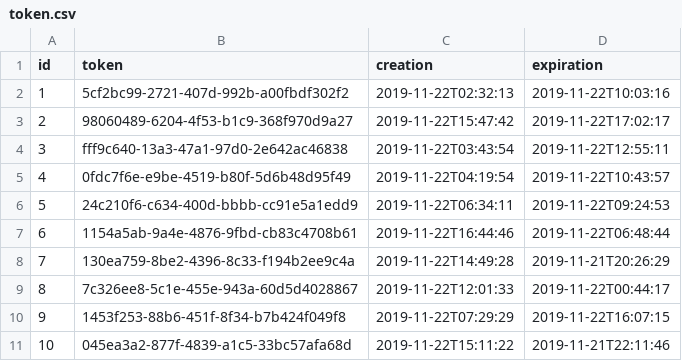
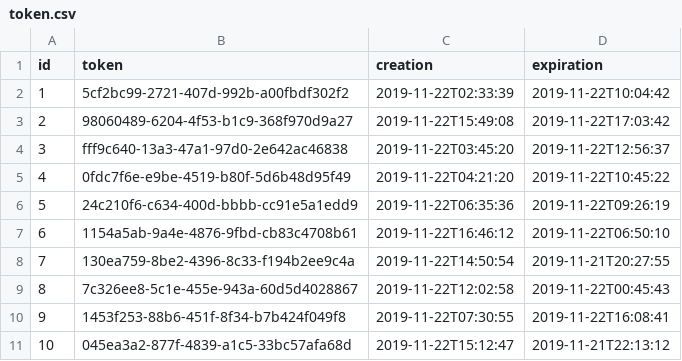
Before and after one commit to oncokb/oncokb-public, a CSV file: src/main/resources/config/liquibase/fake-data/token.csv, drawn as a sheet.

```diff
--- a/src/main/resources/config/liquibase/fake-data/token.csv
+++ b/src/main/resources/config/liquibase/fake-data/token.csv
@@ -1,11 +1,11 @@
 id;token;creation;expiration
-1;5cf2bc99-2721-407d-992b-a00fbdf302f2;2019-11-22T02:32:13;2019-11-22T10:03:16
-2;98060489-6204-4f53-b1c9-368f970d9a27;2019-11-22T15:47:42;2019-11-22T17:02:17
-3;fff9c640-13a3-47a1-97d0-2e642ac46838;2019-11-22T03:43:54;2019-11-22T12:55:11
-4;0fdc7f6e-e9be-4519-b80f-5d6b48d95f49;2019-11-22T04:19:54;2019-11-22T10:43:57
-5;24c210f6-c634-400d-bbbb-cc91e5a1edd9;2019-11-22T06:34:11;2019-11-22T09:24:53
-6;1154a5ab-9a4e-4876-9fbd-cb83c4708b61;2019-11-22T16:44:46;2019-11-22T06:48:44
-7;130ea759-8be2-4396-8c33-f194b2ee9c4a;2019-11-22T14:49:28;2019-11-21T20:26:29
-8;7c326ee8-5c1e-455e-943a-60d5d4028867;2019-11-22T12:01:33;2019-11-22T00:44:17
-9;1453f253-88b6-451f-8f34-b7b424f049f8;2019-11-22T07:29:29;2019-11-22T16:07:15
-10;045ea3a2-877f-4839-a1c5-33bc57afa68d;2019-11-22T15:11:22;2019-11-21T22:11:46
+1;5cf2bc99-2721-407d-992b-a00fbdf302f2;2019-11-22T02:33:39;2019-11-22T10:04:42
+2;98060489-6204-4f53-b1c9-368f970d9a27;2019-11-22T15:49:08;2019-11-22T17:03:42
+3;fff9c640-13a3-47a1-97d0-2e642ac46838;2019-11-22T03:45:20;2019-11-22T12:56:37
+4;0fdc7f6e-e9be-4519-b80f-5d6b48d95f49;2019-11-22T04:21:20;2019-11-22T10:45:22
+5;24c210f6-c634-400d-bbbb-cc91e5a1edd9;2019-11-22T06:35:36;2019-11-22T09:26:19
+6;1154a5ab-9a4e-4876-9fbd-cb83c4708b61;2019-11-22T16:46:12;2019-11-22T06:50:10
+7;130ea759-8be2-4396-8c33-f194b2ee9c4a;2019-11-22T14:50:54;2019-11-21T20:27:55
+8;7c326ee8-5c1e-455e-943a-60d5d4028867;2019-11-22T12:02:58;2019-11-22T00:45:43
+9;1453f253-88b6-451f-8f34-b7b424f049f8;2019-11-22T07:30:55;2019-11-22T16:08:41
+10;045ea3a2-877f-4839-a1c5-33bc57afa68d;2019-11-22T15:12:47;2019-11-21T22:13:12
```
Also changed, not shown: src/main/resources/config/liquibase/fake-data/user_details.csv, 39 other files.
